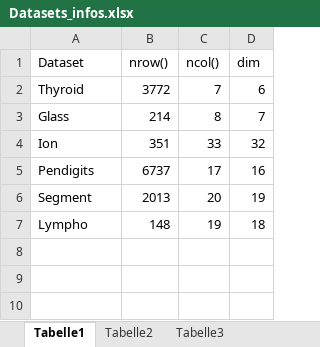
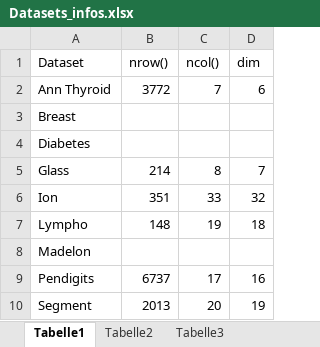
Before and after one commit to ineskit/TestsCMIHiCS, an Excel workbook: results/Datasets_infos.xlsx, sheet Tabelle1, drawn as a sheet; values as stored, in another font and other column widths than the file's, no borders; the diff names each change by its address in the sheet, - before the commit and + after, or states it on an @@ line.

Commit message:
some more result.RDATA
rmd-file: start evaluatinfg subspace vectors

```diff
--- a/results/Datasets_infos.xlsx (sheet Tabelle1)
+++ b/results/Datasets_infos.xlsx (sheet Tabelle1)
-A2 (Dataset): Thyroid
+A2 (Dataset): Ann Thyroid
+row 3: Breast
+row 4: Diabetes
+row 8: Madelon
```
Also changed, not shown: formulas that keep their value, 10 other files.
